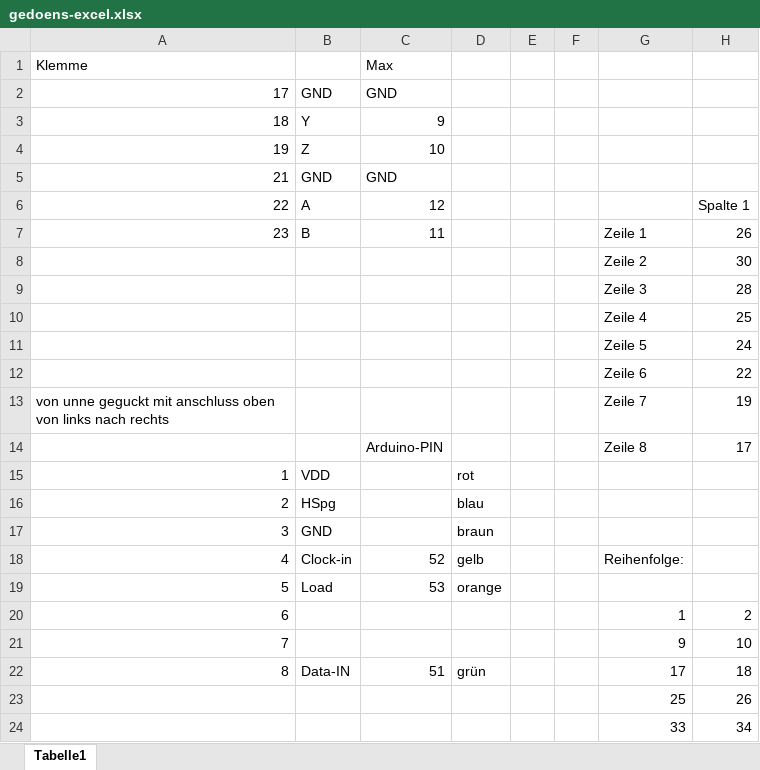
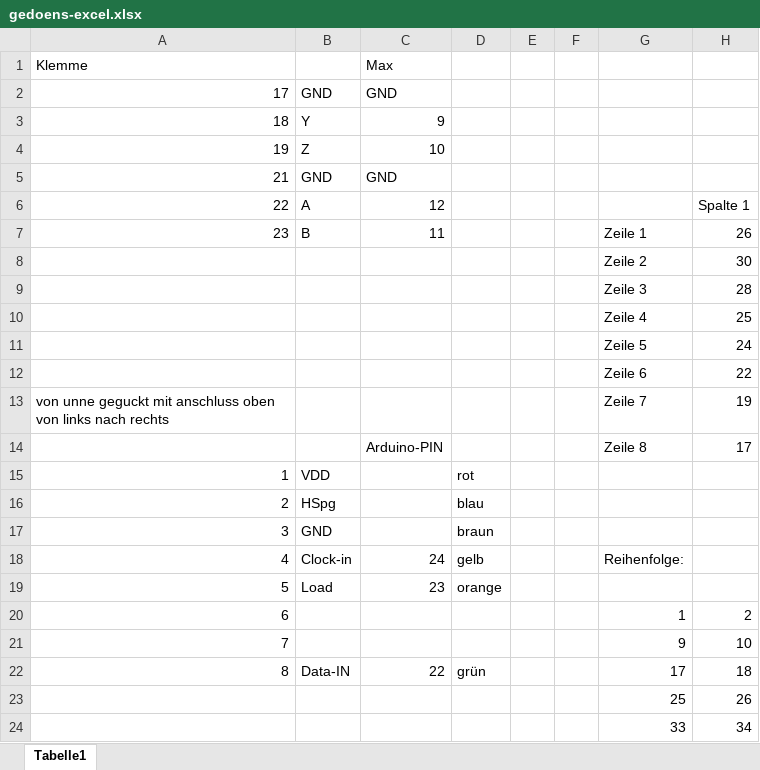
Before and after one commit to lysogeny/LED-Board, an Excel workbook: gedoens-excel.xlsx, sheet Tabelle1, drawn as a sheet; only a part is shown; values as stored, in another font and other column widths than the file's, no borders; the diff names each change by its address in the sheet, - before the commit and + after, or states it on an @@ line.

Commit message:
Neue Pinzuordnung

```diff
--- a/gedoens-excel.xlsx (sheet Tabelle1)
+++ b/gedoens-excel.xlsx (sheet Tabelle1)
-C18 (12): 52
+C18 (12): 24
-C19 (12): 53
+C19 (12): 23
-C22 (12): 51
+C22 (12): 22
```
